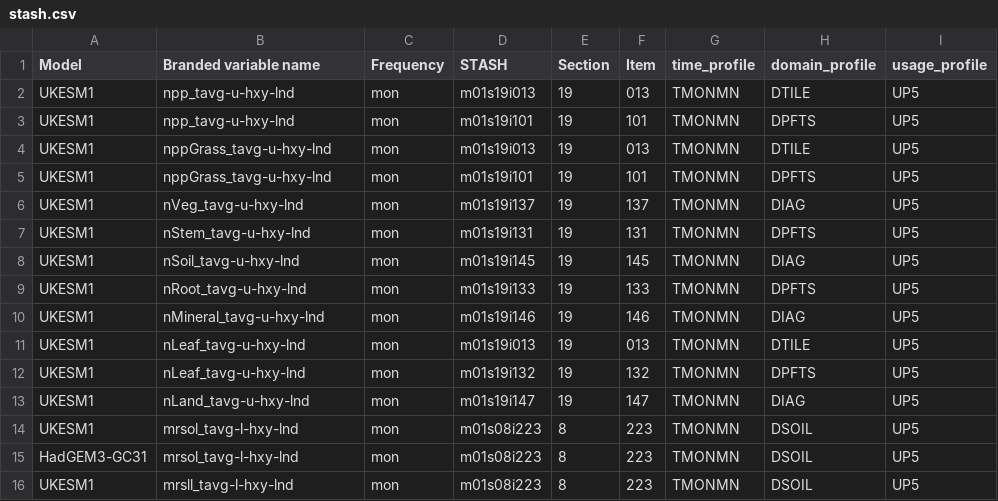
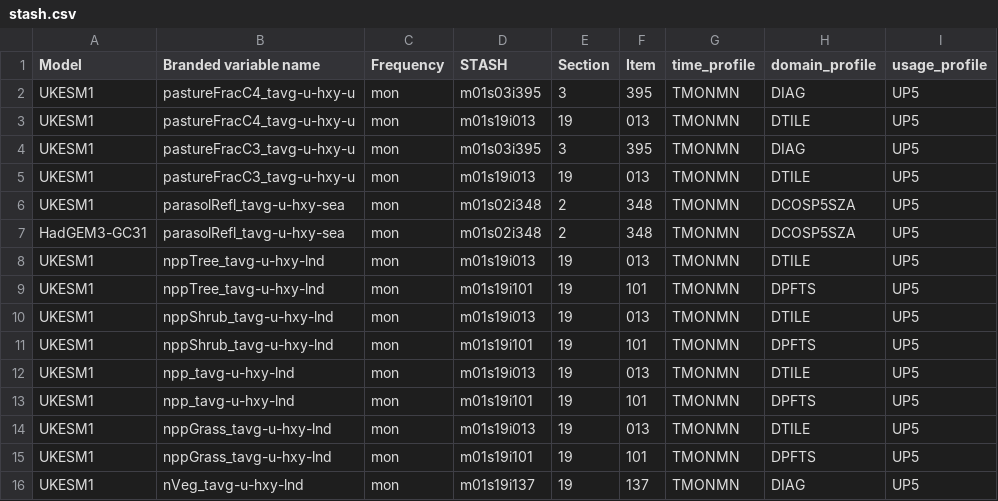
Before and after one commit to mo-gill/CDDS-CMIP7-mappings, a CSV file: data/stash.csv, drawn as a sheet; only a part is shown; the shorter side is filled out with more unchanged rows.

```diff
--- a/data/stash.csv
+++ b/data/stash.csv
@@ -1,2 +1,12 @@
 Model,Branded variable name,Frequency,STASH,Section,Item,time_profile,domain_profile,usage_profile
+UKESM1,pastureFracC4_tavg-u-hxy-u,mon,m01s03i395,3,395,TMONMN,DIAG,UP5
+UKESM1,pastureFracC4_tavg-u-hxy-u,mon,m01s19i013,19,013,TMONMN,DTILE,UP5
+UKESM1,pastureFracC3_tavg-u-hxy-u,mon,m01s03i395,3,395,TMONMN,DIAG,UP5
+UKESM1,pastureFracC3_tavg-u-hxy-u,mon,m01s19i013,19,013,TMONMN,DTILE,UP5
+UKESM1,parasolRefl_tavg-u-hxy-sea,mon,m01s02i348,2,348,TMONMN,DCOSP5SZA,UP5
+HadGEM3-GC31,parasolRefl_tavg-u-hxy-sea,mon,m01s02i348,2,348,TMONMN,DCOSP5SZA,UP5
+UKESM1,nppTree_tavg-u-hxy-lnd,mon,m01s19i013,19,013,TMONMN,DTILE,UP5
+UKESM1,nppTree_tavg-u-hxy-lnd,mon,m01s19i101,19,101,TMONMN,DPFTS,UP5
+UKESM1,nppShrub_tavg-u-hxy-lnd,mon,m01s19i013,19,013,TMONMN,DTILE,UP5
+UKESM1,nppShrub_tavg-u-hxy-lnd,mon,m01s19i101,19,101,TMONMN,DPFTS,UP5
 UKESM1,npp_tavg-u-hxy-lnd,mon,m01s19i013,19,013,TMONMN,DTILE,UP5
```
Also changed, not shown: 2 other files.
